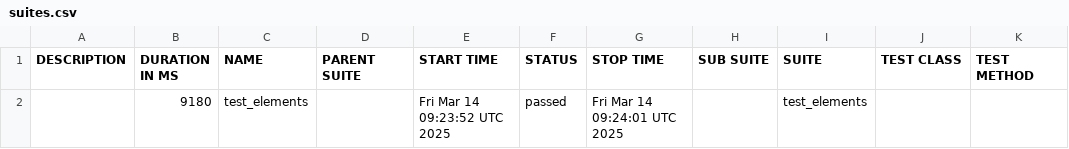
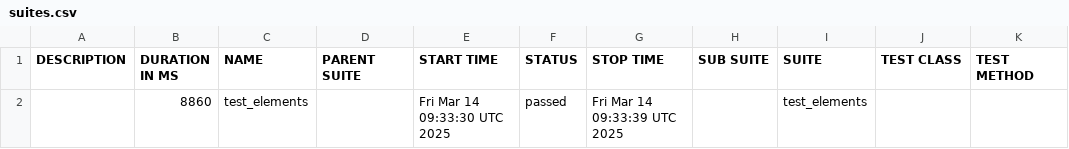
Before and after one commit to niharikavaka/Sample, a CSV file: data/suites.csv, drawn as a sheet.

```diff
--- a/data/suites.csv
+++ b/data/suites.csv
@@ -1,2 +1,2 @@
 "DESCRIPTION","DURATION IN MS","NAME","PARENT SUITE","START TIME","STATUS","STOP TIME","SUB SUITE","SUITE","TEST CLASS","TEST METHOD"
-"","9180","test_elements","","Fri Mar 14 09:23:52 UTC 2025","passed","Fri Mar 14 09:24:01 UTC 2025","","test_elements","",""
+"","8860","test_elements","","Fri Mar 14 09:33:30 UTC 2025","passed","Fri Mar 14 09:33:39 UTC 2025","","test_elements","",""
```
Also changed, not shown: 16 other files.
